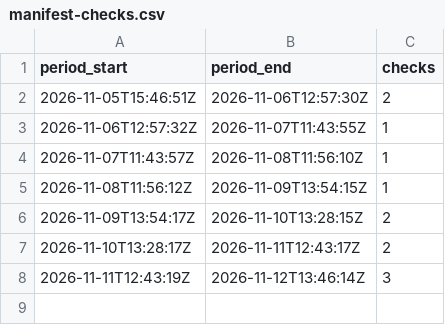
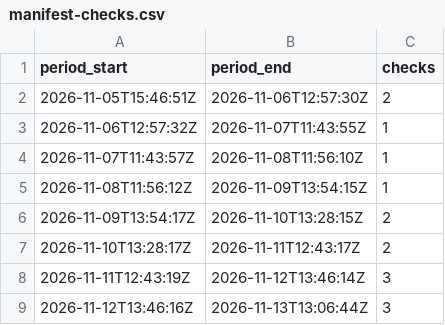
Before and after one commit to benbowdev/benbow-binaries, a CSV file: stats/manifest-checks.csv, drawn as a sheet; the diff names each change by its address in the sheet, - before the commit and + after, or states it on an @@ line.

```diff
--- a/stats/manifest-checks.csv
+++ b/stats/manifest-checks.csv
+row 9: 2026-11-12T13:46:16Z | 2026-11-13T13:06:44Z | 3
```
